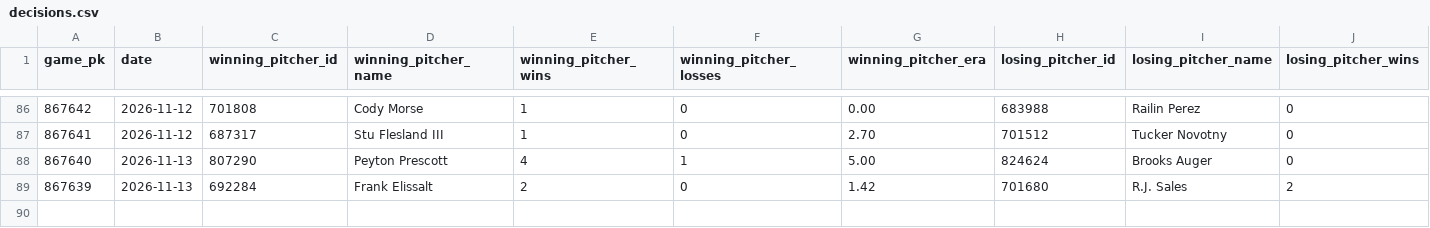
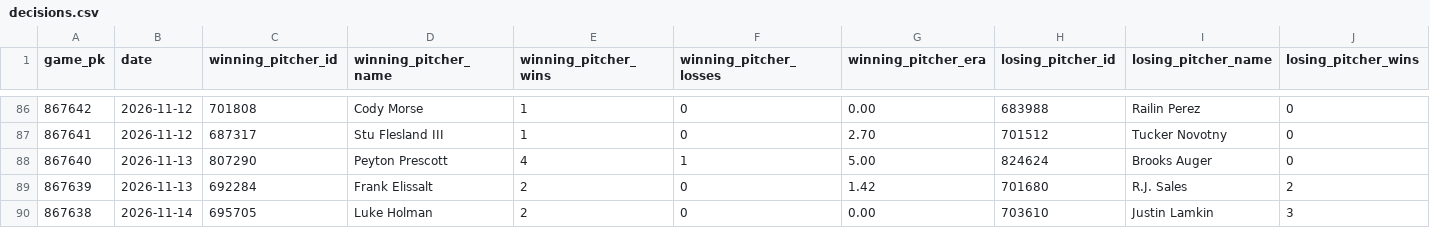
Before and after one commit to josh-hoff/AFL, a CSV file: data/2026/decisions.csv, drawn as a sheet; only a part is shown, gaps mark what is left out; rows hold the shown columns only; the diff names each change by its address in the sheet, - before the commit and + after, or states it on an @@ line.

```diff
--- a/data/2026/decisions.csv
+++ b/data/2026/decisions.csv
+row 90: 867638 | 2026-11-14 | 695705 | Luke Holman | 2 | 0 | 0.00 | 703610 | Justin Lamkin | 3
```
Also changed, not shown: data/2026/batting_lineups.csv, data/2026/fielding_gamelogs.csv, 8 other files.
